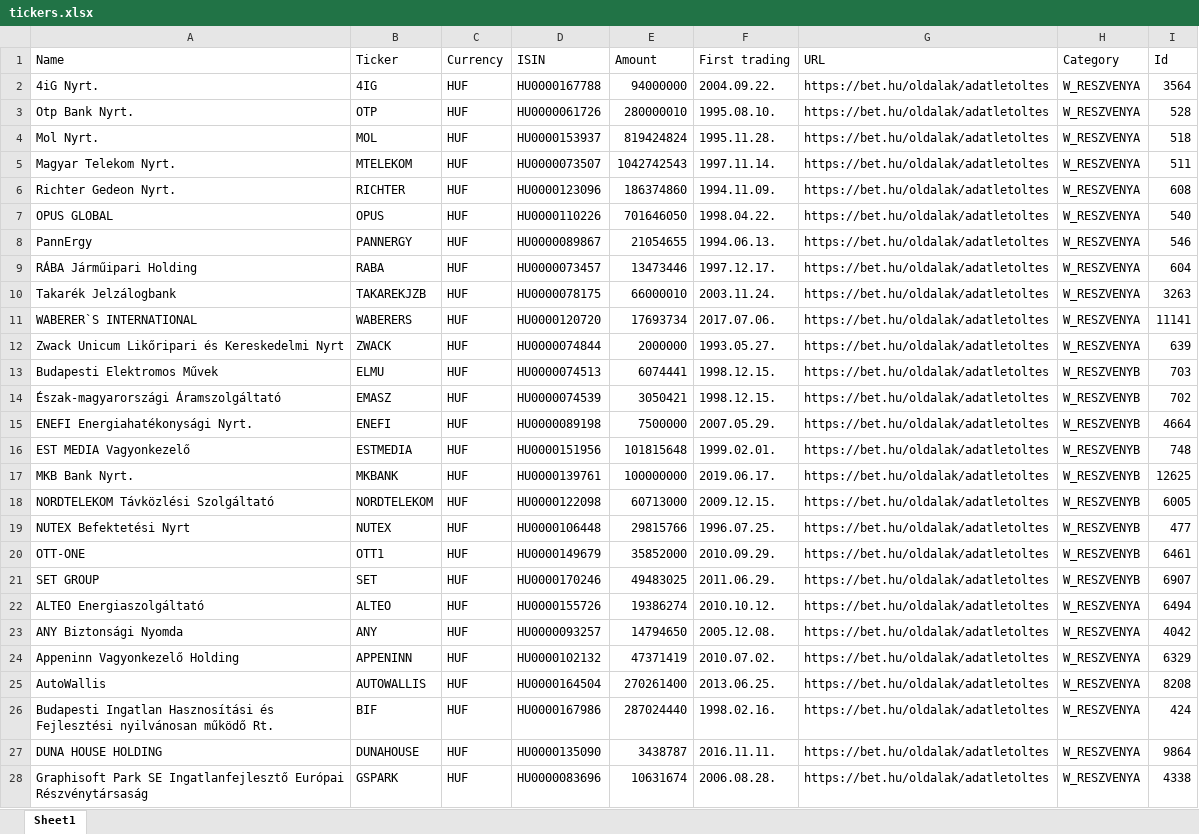
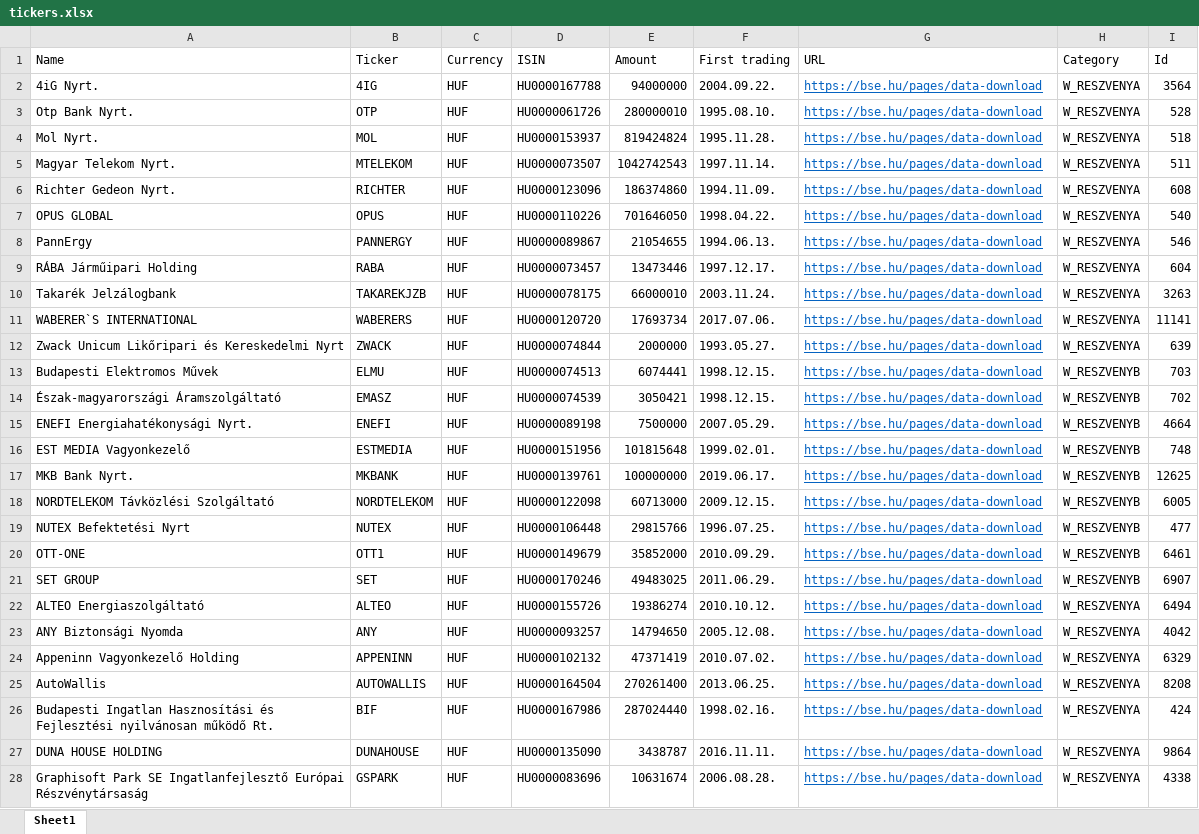
Before and after one commit to diveki/Finance, an Excel workbook: Instruments/tickers.xlsx, sheet Sheet1, drawn as a sheet; only a part is shown; values as stored, in another font and other column widths than the file's, no borders; the diff covers the shown part only; the diff names each change by its address in the sheet, - before the commit and + after, or states it on an @@ line.

Commit message:
download new data from bet is done

```diff
--- a/Instruments/tickers.xlsx (sheet Sheet1)
+++ b/Instruments/tickers.xlsx (sheet Sheet1)
-G2:G28 (URL): https://bet.hu/oldalak/adatletoltes
+G2:G28 (URL): https://bse.hu/pages/data-download
@@ G2:G28 underline: off → on, text colour: black → #0563C1 @@
```
Also changed, not shown: 2 edited cells and cell formats elsewhere in this sheet, 2 other files.
